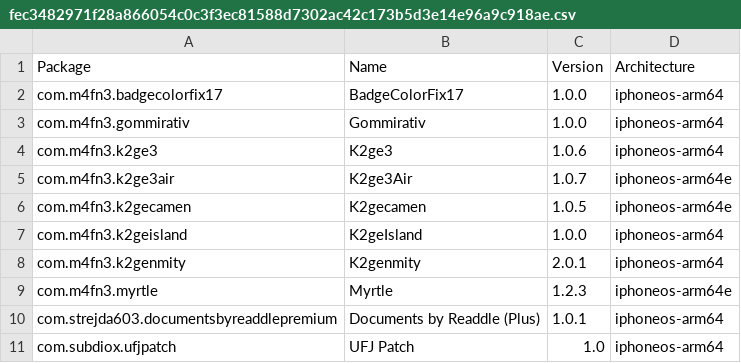
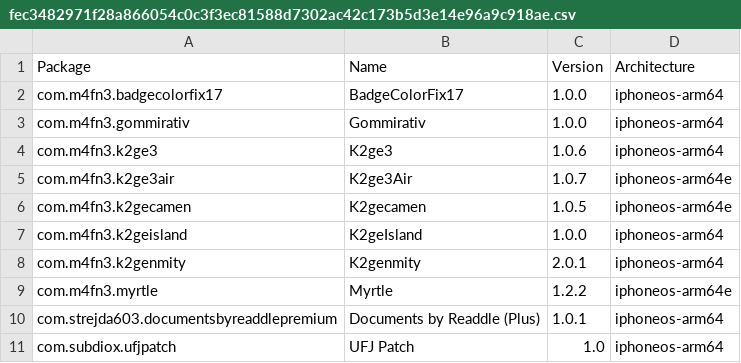
Before and after one commit to fengye55/crc_bark, a CSV file: Library/Caches/com.nan.crc/fec3482971f28a866054c0c3f3ec81588d7302ac42c173b5d3e14e96a9c918ae.csv, drawn as a sheet.

Commit message:
更新 fec3482971f28a866054c0c3f3ec81588d7302ac42c173b5d3e14e96a9c918ae.csv

```diff
--- a/Library/Caches/com.nan.crc/fec3482971f28a866054c0c3f3ec81588d7302ac42c173b5d3e14e96a9c918ae.csv
+++ b/Library/Caches/com.nan.crc/fec3482971f28a866054c0c3f3ec81588d7302ac42c173b5d3e14e96a9c918ae.csv
@@ -8,3 +8,3 @@ com.m4fn3.k2geisland,K2geIsland,1.0.0,iphoneos-arm64
 com.m4fn3.k2genmity,K2genmity,2.0.1,iphoneos-arm64
-com.m4fn3.myrtle,Myrtle,1.2.3,iphoneos-arm64e
+com.m4fn3.myrtle,Myrtle,1.2.2,iphoneos-arm64e
 com.strejda603.documentsbyreaddlepremium,Documents by Readdle (Plus),1.0.1,iphoneos-arm64
```
